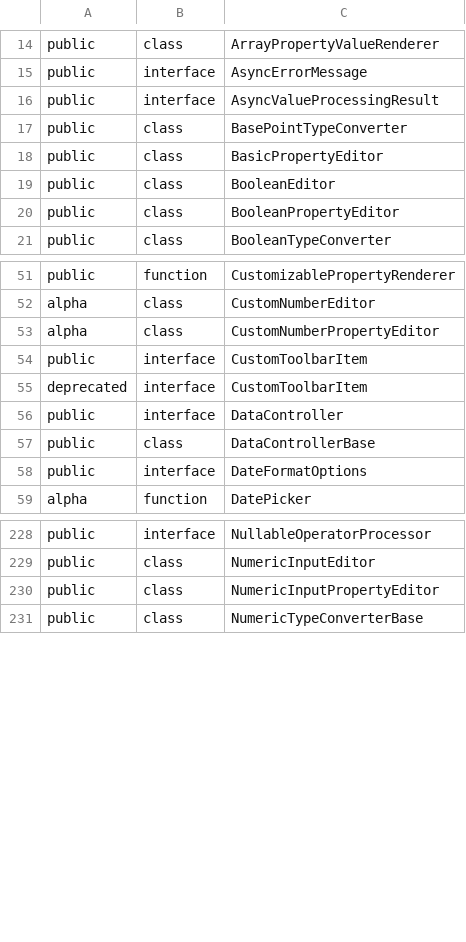
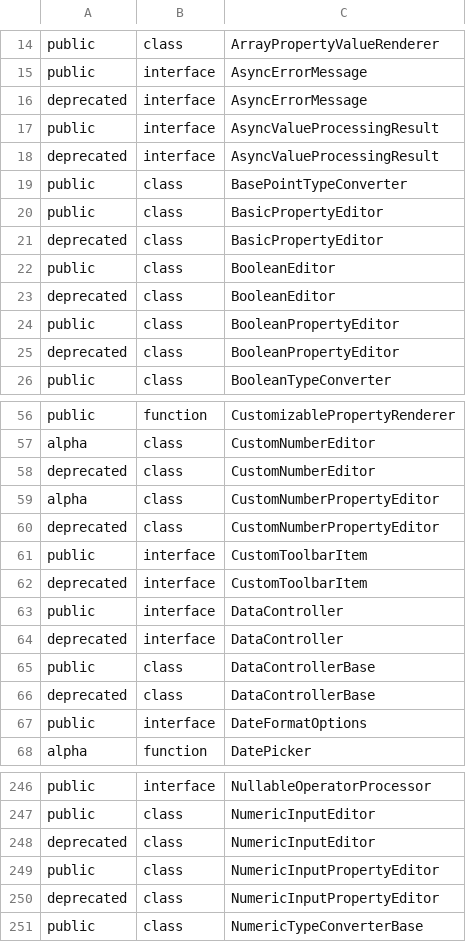
Before and after one commit to iTwin/appui, a CSV file: common/api/summary/components-react.exports.csv, drawn as a sheet; only a part is shown, gaps mark what is left out; the diff covers the shown part only.

```diff
--- a/common/api/summary/components-react.exports.csv
+++ b/common/api/summary/components-react.exports.csv
@@ -15,7 +15,12 @@ public;class;ArrayPropertyValueRenderer
 public;interface;AsyncErrorMessage
+deprecated;interface;AsyncErrorMessage
 public;interface;AsyncValueProcessingResult
+deprecated;interface;AsyncValueProcessingResult
 public;class;BasePointTypeConverter
 public;class;BasicPropertyEditor
+deprecated;class;BasicPropertyEditor
 public;class;BooleanEditor
+deprecated;class;BooleanEditor
 public;class;BooleanPropertyEditor
+deprecated;class;BooleanPropertyEditor
 public;class;BooleanTypeConverter
@@ -52,3 +57,5 @@ public;function;CustomizablePropertyRenderer
 alpha;class;CustomNumberEditor
+deprecated;class;CustomNumberEditor
 alpha;class;CustomNumberPropertyEditor
+deprecated;class;CustomNumberPropertyEditor
 public;interface;CustomToolbarItem
@@ -56,3 +63,5 @@ deprecated;interface;CustomToolbarItem
 public;interface;DataController
+deprecated;interface;DataController
 public;class;DataControllerBase
+deprecated;class;DataControllerBase
 public;interface;DateFormatOptions
@@ -229,3 +247,5 @@ public;interface;NullableOperatorProcessor
 public;class;NumericInputEditor
+deprecated;class;NumericInputEditor
 public;class;NumericInputPropertyEditor
+deprecated;class;NumericInputPropertyEditor
 public;class;NumericTypeConverterBase
```
Also changed, not shown: 20 added rows and 6 edited cells elsewhere in this file, 5 other files.
